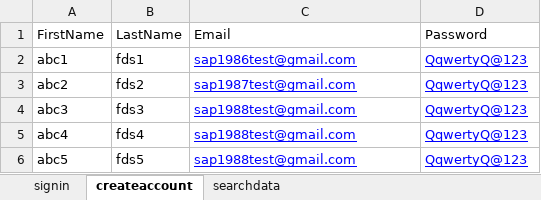
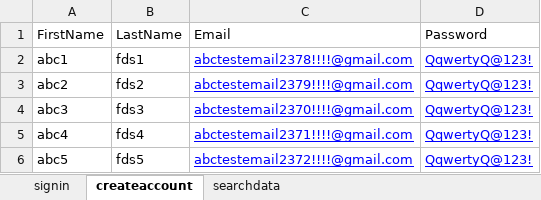
Before and after one commit to anoor1/8689LA_Abdullah-Selenium-HW-2, an Excel workbook: src/main/resources/externalData/testdata.xlsx, sheet createaccount, drawn as a sheet; values as stored, in another font and other column widths than the file's, no borders; the diff names each change by its address in the sheet, - before the commit and + after, or states it on an @@ line.

Commit message:
New Test Case Added

```diff
--- a/src/main/resources/externalData/testdata.xlsx (sheet createaccount)
+++ b/src/main/resources/externalData/testdata.xlsx (sheet createaccount)
-C2 (Email): sap1986test@gmail.com
+C2 (Email): abctestemail2378!!!!@gmail.com
-D2:D6 (Password): QqwertyQ@123
+D2:D6 (Password): QqwertyQ@123!
-C3 (Email): sap1987test@gmail.com
+C3 (Email): abctestemail2379!!!!@gmail.com
-C4 (Email): sap1988test@gmail.com
+C4 (Email): abctestemail2370!!!!@gmail.com
-C5 (Email): sap1988test@gmail.com
+C5 (Email): abctestemail2371!!!!@gmail.com
-C6 (Email): sap1988test@gmail.com
+C6 (Email): abctestemail2372!!!!@gmail.com
```
Also changed, not shown: sheet signin, 2 other files.
